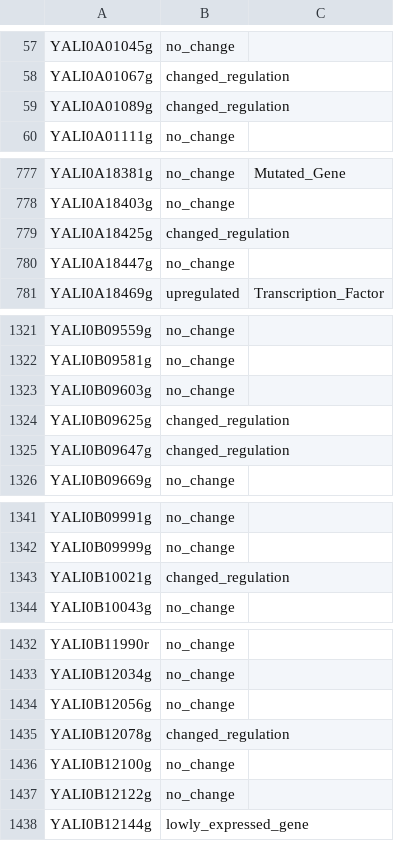
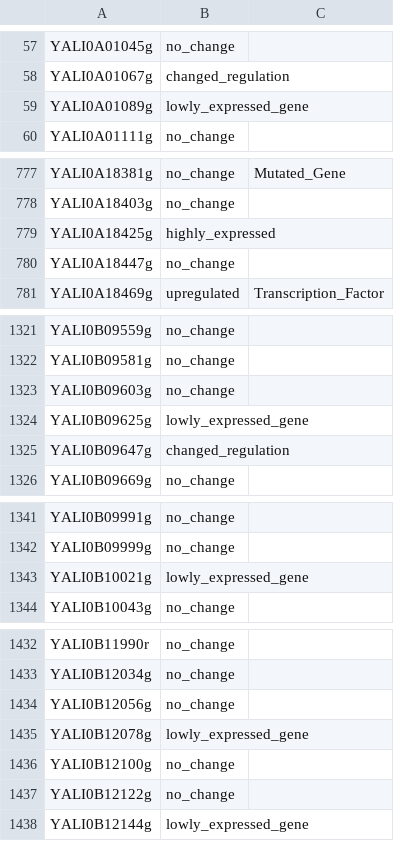
Before and after one commit to TrinhLab/GeCCo, a CSV file: problems/3_MTnoIL_WTnoIL/node_attributes.csv, drawn as a sheet; only a part is shown, gaps mark what is left out; the diff covers the shown part only.

```diff
--- a/problems/3_MTnoIL_WTnoIL/node_attributes.csv
+++ b/problems/3_MTnoIL_WTnoIL/node_attributes.csv
@@ -58,3 +58,3 @@ YALI0A01045g,no_change,
 YALI0A01067g,changed_regulation,
-YALI0A01089g,changed_regulation,
+YALI0A01089g,lowly_expressed_gene,
 YALI0A01111g,no_change,
@@ -778,3 +778,3 @@ YALI0A18381g,no_change,Mutated_Gene
 YALI0A18403g,no_change,
-YALI0A18425g,changed_regulation,
+YALI0A18425g,highly_expressed,
 YALI0A18447g,no_change,
@@ -1323,3 +1323,3 @@ YALI0B09581g,no_change,
 YALI0B09603g,no_change,
-YALI0B09625g,changed_regulation,
+YALI0B09625g,lowly_expressed_gene,
 YALI0B09647g,changed_regulation,
@@ -1342,3 +1342,3 @@ YALI0B09991g,no_change,
 YALI0B09999g,no_change,
-YALI0B10021g,changed_regulation,
+YALI0B10021g,lowly_expressed_gene,
 YALI0B10043g,no_change,
@@ -1434,3 +1434,3 @@ YALI0B12034g,no_change,
 YALI0B12056g,no_change,
-YALI0B12078g,changed_regulation,
+YALI0B12078g,lowly_expressed_gene,
 YALI0B12100g,no_change,
```
Also changed, not shown: 26 edited cells elsewhere in this file, problems/1_WTIL_WTnoIL/node_attributes.csv, problems/2_MTIL_MTnoIL/node_attributes.csv, 1 other file.
